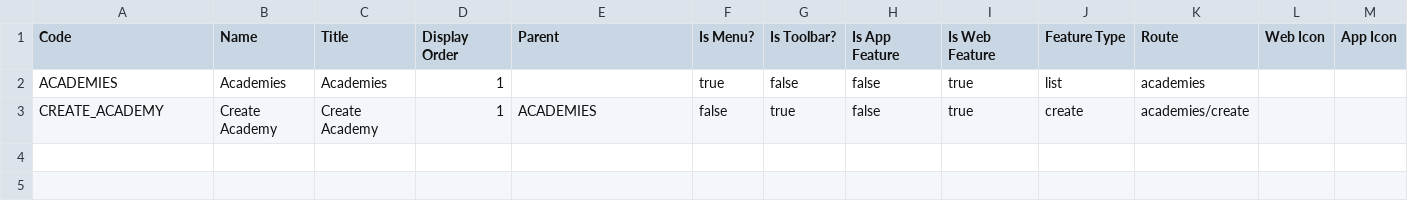
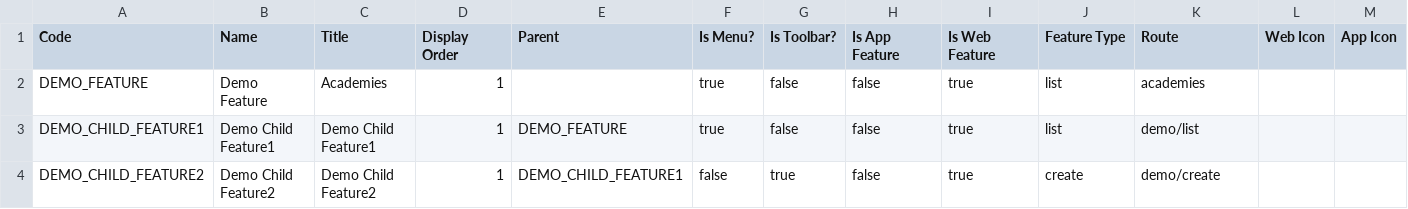
Before and after one commit to rohaanthakare/sports-academy, a CSV file: src/assets/Data/BaseData/Features.csv, drawn as a sheet.

```diff
--- a/src/assets/Data/BaseData/Features.csv
+++ b/src/assets/Data/BaseData/Features.csv
@@ -1,3 +1,4 @@
 Code, Name, Title, Display Order, Parent, Is Menu?, Is Toolbar?, Is App Feature, Is Web Feature, Feature Type, Route, Web Icon, App Icon
-ACADEMIES,Academies,Academies,1,,true,false,false,true,list,academies,,
-CREATE_ACADEMY,Create Academy,Create Academy,1,ACADEMIES,false,true,false,true,create,academies/create,,
+DEMO_FEATURE,Demo Feature,Academies,1,,true,false,false,true,list,academies,,
+DEMO_CHILD_FEATURE1,Demo Child Feature1,Demo Child Feature1,1,DEMO_FEATURE,true,false,false,true,list,demo/list,,
+DEMO_CHILD_FEATURE2,Demo Child Feature2,Demo Child Feature2,1,DEMO_CHILD_FEATURE1,false,true,false,true,create,demo/create,,
```
Also changed, not shown: 15 other files.
